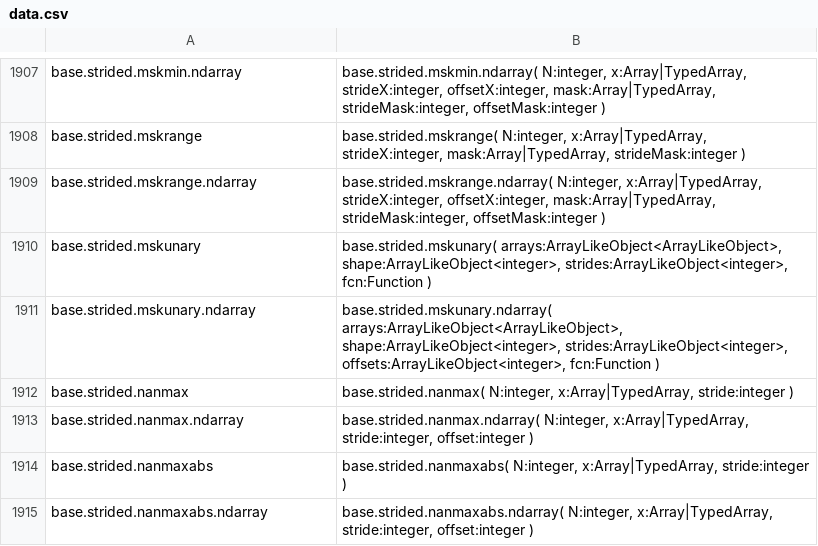
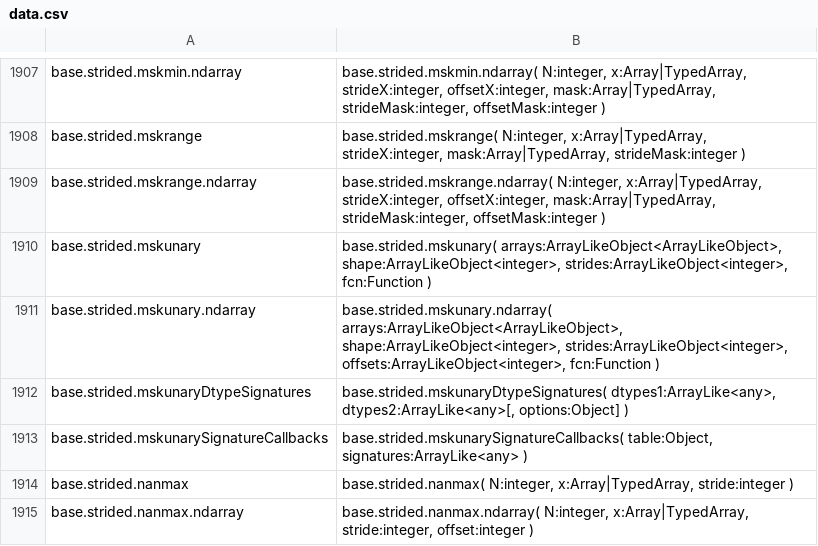
Before and after one commit to stdlib-js/repl, a CSV file: typed-signature/data/data.csv, drawn as a sheet; only a part is shown, gaps mark what is left out; the shorter side is filled out with more unchanged rows; the diff names each change by its address in the sheet, - before the commit and + after, or states it on an @@ line.

```diff
--- a/typed-signature/data/data.csv
+++ b/typed-signature/data/data.csv
+row 1912: base.strided.mskunaryDtypeSignatures | base.strided.mskunaryDtypeSignatures( dtypes1:ArrayLike<any>, dtypes2:ArrayLike<any>[, options:Object] )
+row 1913: base.strided.mskunarySignatureCallbacks | base.strided.mskunarySignatureCallbacks( table:Object, signatures:ArrayLike<any> )
```
Also changed, not shown: info/data/data.csv, signature/data/data.csv, 7 other files.
